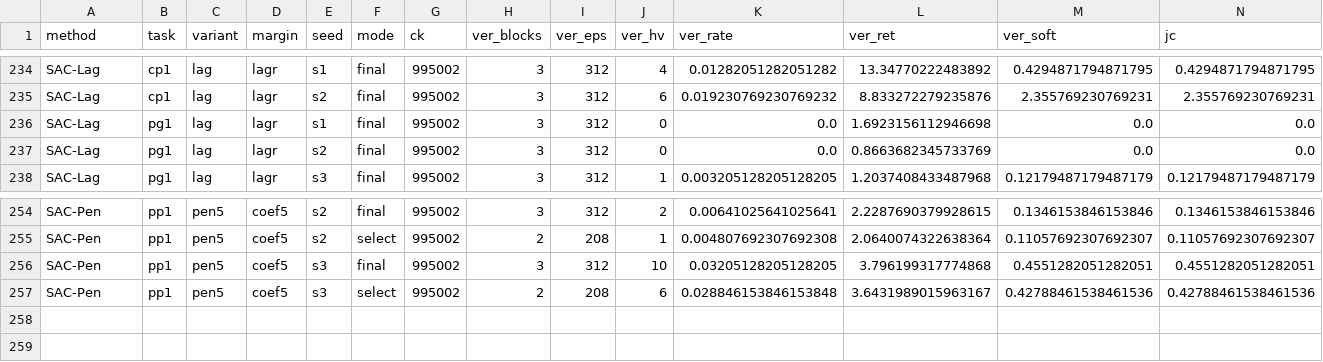
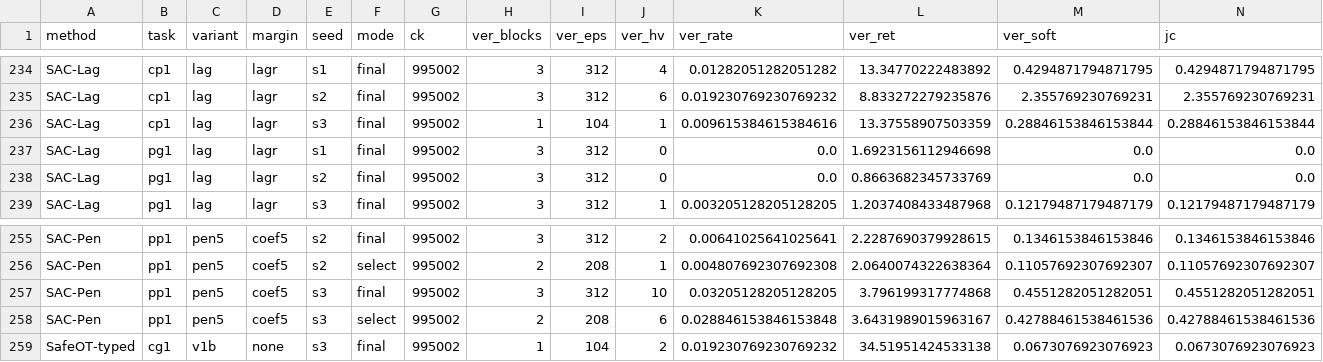
Before and after one commit to asimfish/safeot-dashboard, a CSV file: frontier_arms.csv, drawn as a sheet; only a part is shown, gaps mark what is left out; rows hold the shown columns only; the diff names each change by its address in the sheet, - before the commit and + after, or states it on an @@ line.

Commit message:
data: 2026-09-09 11:57

```diff
--- a/frontier_arms.csv
+++ b/frontier_arms.csv
+row 236: SAC-Lag | cp1 | lag | lagr | s3 | final | 995002 | 1 | 104 | 1 | 0.009615384615384616 | 13.37558907503359 | 0.28846153846153844 | 0.28846153846153844
+row 259: SafeOT-typed | cg1 | v1b | none | s3 | final | 995002 | 1 | 104 | 2 | 0.019230769230769232 | 34.51951424533138 | 0.0673076923076923 | 0.0673076923076923
```
Also changed, not shown: ali_arms.csv, 14 other files.
